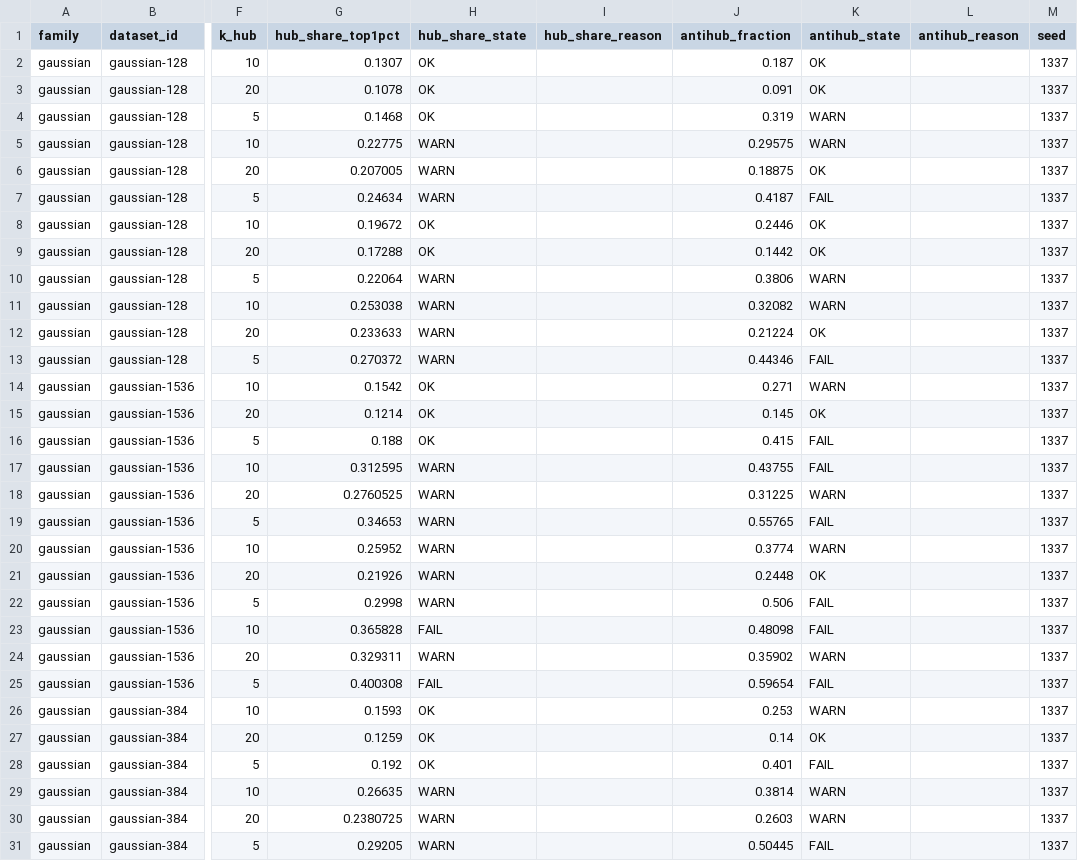
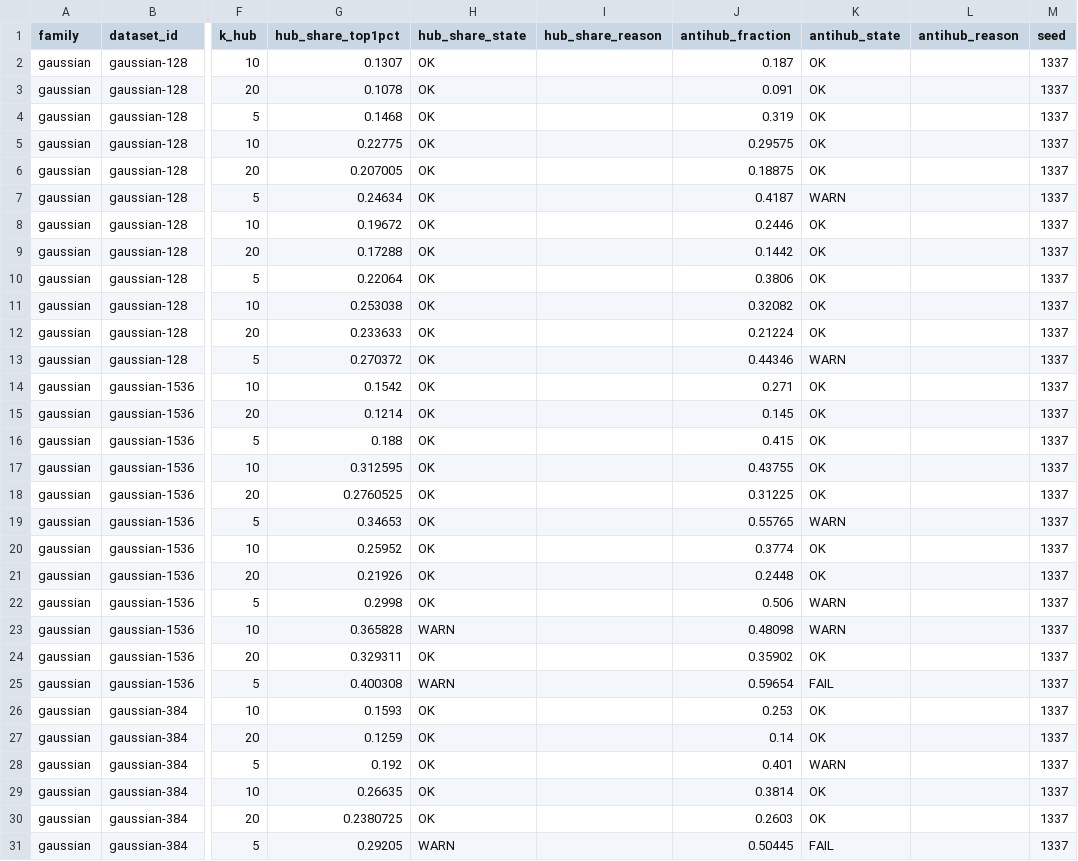
Before and after one commit to hbauzan/vhecfsck, a CSV file: docs/calibration/hubness_sensitivity.csv, drawn as a sheet; only a part is shown, gaps mark what is left out; the diff covers the shown part only; the diff names each change by its address in the sheet, - before the commit and + after, or states it on an @@ line.

```diff
--- a/docs/calibration/hubness_sensitivity.csv
+++ b/docs/calibration/hubness_sensitivity.csv
-K4:K5 (antihub_state): WARN
+K4:K5 (antihub_state): OK
-H5:H7 (hub_share_state): WARN
+H5:H7 (hub_share_state): OK
-K7 (antihub_state): FAIL
+K7 (antihub_state): WARN
-H10:H13 (hub_share_state): WARN
+H10:H13 (hub_share_state): OK
-K10:K11 (antihub_state): WARN
+K10:K11 (antihub_state): OK
-K13 (antihub_state): FAIL
+K13 (antihub_state): WARN
-K14 (antihub_state): WARN
+K14 (antihub_state): OK
-K16:K17 (antihub_state): FAIL
+K16:K17 (antihub_state): OK
-H17:H22 (hub_share_state): WARN
+H17:H22 (hub_share_state): OK
-K18 (antihub_state): WARN
+K18 (antihub_state): OK
-K19 (antihub_state): FAIL
+K19 (antihub_state): WARN
-K20 (antihub_state): WARN
+K20 (antihub_state): OK
-K22:K23 (antihub_state): FAIL
+K22:K23 (antihub_state): WARN
-H23 (hub_share_state): FAIL
+H23 (hub_share_state): WARN
-H24 (hub_share_state): WARN
+H24 (hub_share_state): OK
-K24 (antihub_state): WARN
+K24 (antihub_state): OK
-H25 (hub_share_state): FAIL
+H25 (hub_share_state): WARN
-K26 (antihub_state): WARN
+K26 (antihub_state): OK
-K28 (antihub_state): FAIL
+K28 (antihub_state): WARN
-H29:H30 (hub_share_state): WARN
+H29:H30 (hub_share_state): OK
-K29:K30 (antihub_state): WARN
+K29:K30 (antihub_state): OK
```
Also changed, not shown: 23 edited cells elsewhere in this file, docs/calibration/results.csv, 18 other files.
